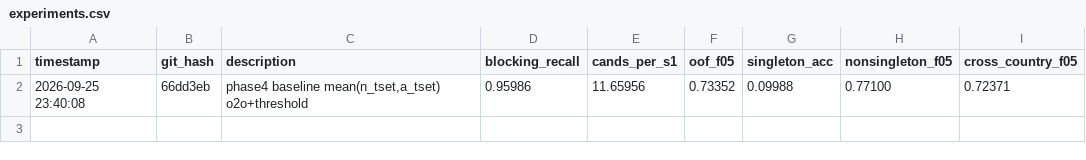
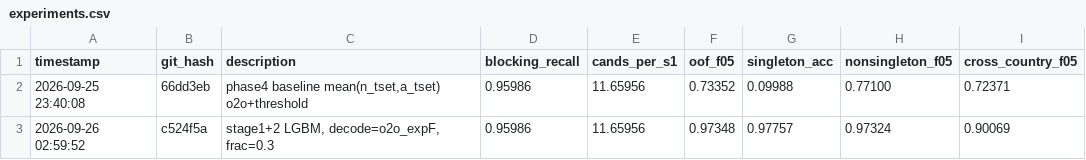
Before and after one commit to vikysat/Amazon, a CSV file: experiments.csv, drawn as a sheet; the diff names each change by its address in the sheet, - before the commit and + after, or states it on an @@ line.

Commit message:
Phase 5/6: stage-1+2 LightGBM (OOF F0.5 0.9735, cross-country 0.85/0.95); proxy validation code

```diff
--- a/experiments.csv
+++ b/experiments.csv
+row 3: 2026-09-26 02:59:52 | c524f5a | stage1+2 LGBM, decode=o2o_expF, frac=0.3 | 0.95986 | 11.65956 | 0.97348 | 0.97757 | 0.97324 | 0.90069
```
Also changed, not shown: 4 other files.
